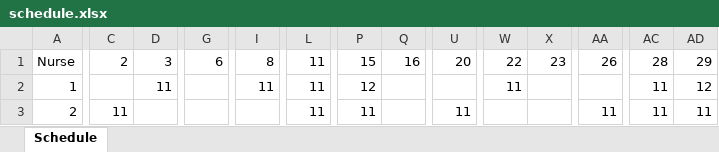
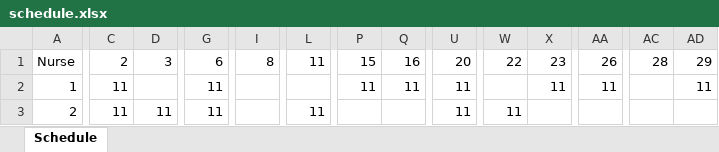
Before and after one commit to thes01/work-schedule, an Excel workbook: schedule.xlsx, sheet Schedule, drawn as a sheet; only a part is shown, gaps mark what is left out; values as stored, in another font and other column widths than the file's, no cell formats; the diff covers the shown part only; the diff names each change by its address in the sheet, - before the commit and + after, or states it on an @@ line.

```diff
--- a/schedule.xlsx (sheet Schedule)
+++ b/schedule.xlsx (sheet Schedule)
-C2: (empty)
+C2: 11
-D2: 11
+D2: (empty)
-G2:G3: (empty)
+G2:G3: 11
-I2: 11
+I2: (empty)
-L2: 11
+L2: (empty)
-P2: 12
+P2: 11
-Q2: (empty)
+Q2: 11
-U2: (empty)
+U2: 11
-W2: 11
+W2: (empty)
-X2: (empty)
+X2: 11
-AA2: (empty)
+AA2: 11
-AC2:AC3: 11
+AC2:AC3: (empty)
-AD2: 12
+AD2: 11
-D3: (empty)
+D3: 11
-P3: 11
+P3: (empty)
-W3: (empty)
+W3: 11
-AA3: 11
+AA3: (empty)
-AD3: 11
+AD3: (empty)
```
Also changed, not shown: 291 edited cells elsewhere in this sheet, cell formats, 1 other file.
